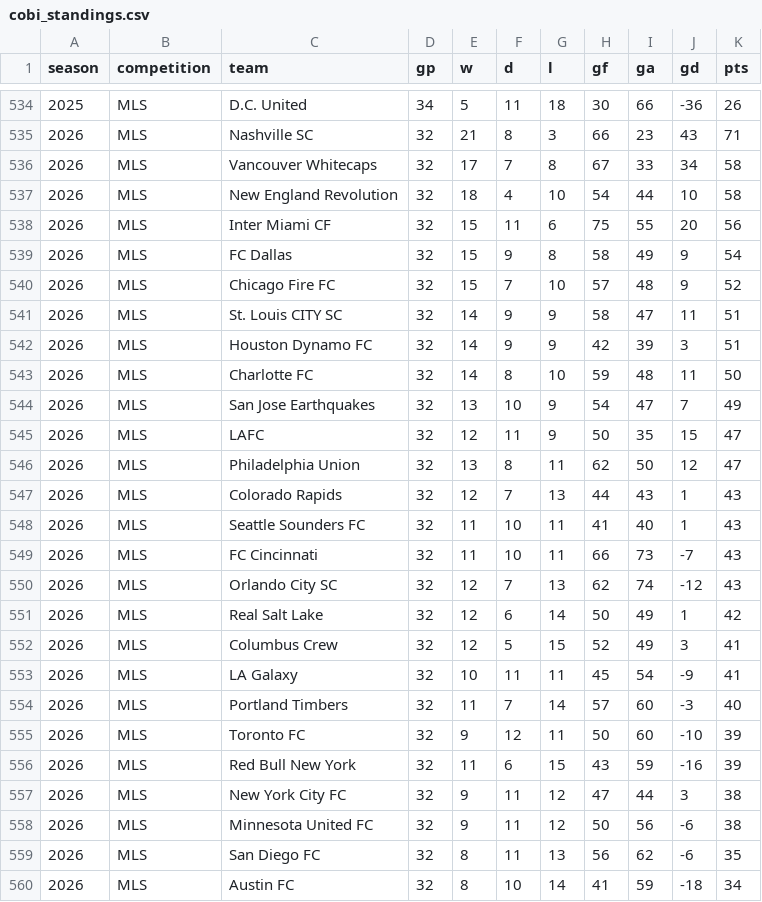
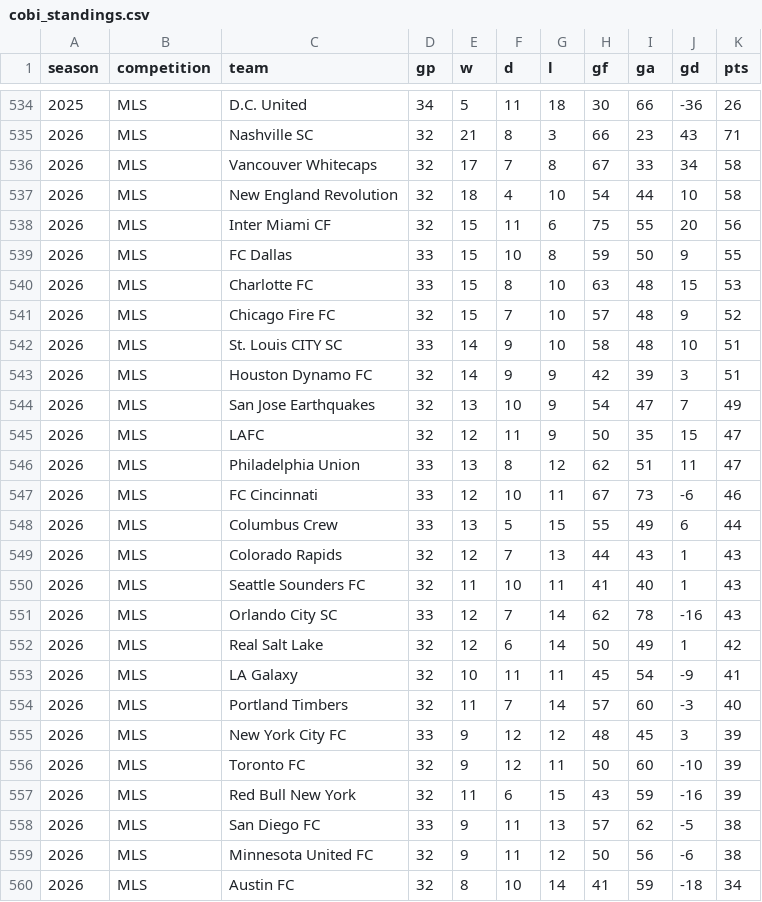
Before and after one commit to fakeronjan/cobi, a CSV file: cobi_standings.csv, drawn as a sheet; only a part is shown, gaps mark what is left out; the diff covers the shown part only.

```diff
--- a/cobi_standings.csv
+++ b/cobi_standings.csv
@@ -538,23 +538,23 @@ season,competition,team,gp,w,d,l,gf,ga,gd,pts
 2026,MLS,Inter Miami CF,32,15,11,6,75,55,20,56
-2026,MLS,FC Dallas,32,15,9,8,58,49,9,54
+2026,MLS,FC Dallas,33,15,10,8,59,50,9,55
+2026,MLS,Charlotte FC,33,15,8,10,63,48,15,53
 2026,MLS,Chicago Fire FC,32,15,7,10,57,48,9,52
-2026,MLS,St. Louis CITY SC,32,14,9,9,58,47,11,51
+2026,MLS,St. Louis CITY SC,33,14,9,10,58,48,10,51
 2026,MLS,Houston Dynamo FC,32,14,9,9,42,39,3,51
-2026,MLS,Charlotte FC,32,14,8,10,59,48,11,50
 2026,MLS,San Jose Earthquakes,32,13,10,9,54,47,7,49
 2026,MLS,LAFC,32,12,11,9,50,35,15,47
-2026,MLS,Philadelphia Union,32,13,8,11,62,50,12,47
+2026,MLS,Philadelphia Union,33,13,8,12,62,51,11,47
+2026,MLS,FC Cincinnati,33,12,10,11,67,73,-6,46
+2026,MLS,Columbus Crew,33,13,5,15,55,49,6,44
 2026,MLS,Colorado Rapids,32,12,7,13,44,43,1,43
 2026,MLS,Seattle Sounders FC,32,11,10,11,41,40,1,43
-2026,MLS,FC Cincinnati,32,11,10,11,66,73,-7,43
-2026,MLS,Orlando City SC,32,12,7,13,62,74,-12,43
+2026,MLS,Orlando City SC,33,12,7,14,62,78,-16,43
 2026,MLS,Real Salt Lake,32,12,6,14,50,49,1,42
-2026,MLS,Columbus Crew,32,12,5,15,52,49,3,41
 2026,MLS,LA Galaxy,32,10,11,11,45,54,-9,41
 2026,MLS,Portland Timbers,32,11,7,14,57,60,-3,40
+2026,MLS,New York City FC,33,9,12,12,48,45,3,39
 2026,MLS,Toronto FC,32,9,12,11,50,60,-10,39
 2026,MLS,Red Bull New York,32,11,6,15,43,59,-16,39
-2026,MLS,New York City FC,32,9,11,12,47,44,3,38
+2026,MLS,San Diego FC,33,9,11,13,57,62,-5,38
 2026,MLS,Minnesota United FC,32,9,11,12,50,56,-6,38
-2026,MLS,San Diego FC,32,8,11,13,56,62,-6,35
 2026,MLS,Austin FC,32,8,10,14,41,59,-18,34
```
Also changed, not shown: 14 edited cells elsewhere in this file, mls_schedule.csv, 36 other files.
